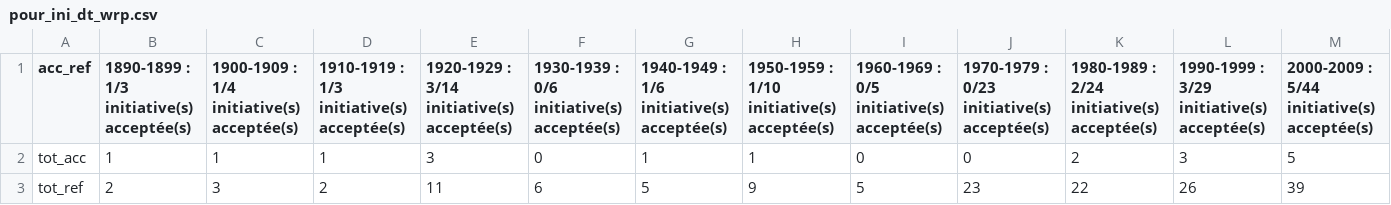
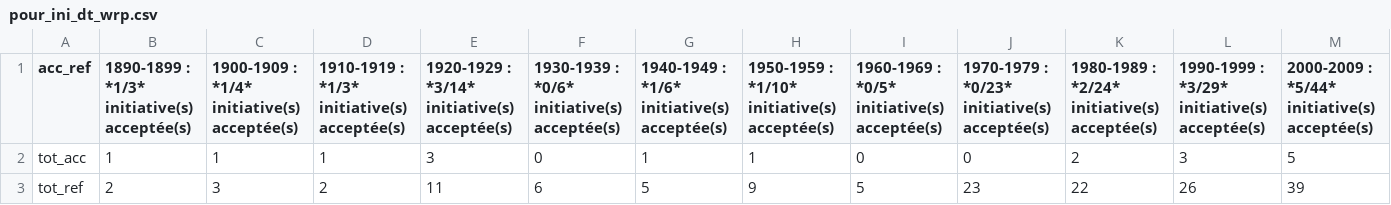
Before and after one commit to vey83/vot_fed, a CSV file: pour_ini_dt_wrp.csv, drawn as a sheet; only a part is shown; ↵ is a line break in a cell; the diff covers the shown part only; the diff names each change by its address in the sheet, - before the commit and + after, or states it on an @@ line.

```diff
--- a/pour_ini_dt_wrp.csv
+++ b/pour_ini_dt_wrp.csv
-B1: 1890-1899 : ↵ 1/3 initiative(s) acceptée(s)
+B1: 1890-1899 : ↵ *1/3* initiative(s) acceptée(s)
-C1: 1900-1909 : ↵ 1/4 initiative(s) acceptée(s)
+C1: 1900-1909 : ↵ *1/4* initiative(s) acceptée(s)
-D1: 1910-1919 : ↵ 1/3 initiative(s) acceptée(s)
+D1: 1910-1919 : ↵ *1/3* initiative(s) acceptée(s)
-E1: 1920-1929 : ↵ 3/14 initiative(s) acceptée(s)
+E1: 1920-1929 : ↵ *3/14* initiative(s) acceptée(s)
-F1: 1930-1939 : ↵ 0/6 initiative(s) acceptée(s)
+F1: 1930-1939 : ↵ *0/6* initiative(s) acceptée(s)
-G1: 1940-1949 : ↵ 1/6 initiative(s) acceptée(s)
+G1: 1940-1949 : ↵ *1/6* initiative(s) acceptée(s)
-H1: 1950-1959 : ↵ 1/10 initiative(s) acceptée(s)
+H1: 1950-1959 : ↵ *1/10* initiative(s) acceptée(s)
-I1: 1960-1969 : ↵ 0/5 initiative(s) acceptée(s)
+I1: 1960-1969 : ↵ *0/5* initiative(s) acceptée(s)
-J1: 1970-1979 : ↵ 0/23 initiative(s) acceptée(s)
+J1: 1970-1979 : ↵ *0/23* initiative(s) acceptée(s)
-K1: 1980-1989 : ↵ 2/24 initiative(s) acceptée(s)
+K1: 1980-1989 : ↵ *2/24* initiative(s) acceptée(s)
-L1: 1990-1999 : ↵ 3/29 initiative(s) acceptée(s)
+L1: 1990-1999 : ↵ *3/29* initiative(s) acceptée(s)
-M1: 2000-2009 : ↵ 5/44 initiative(s) acceptée(s)
+M1: 2000-2009 : ↵ *5/44* initiative(s) acceptée(s)
```
Also changed, not shown: 2 edited cells elsewhere in this file, 13 other files.
